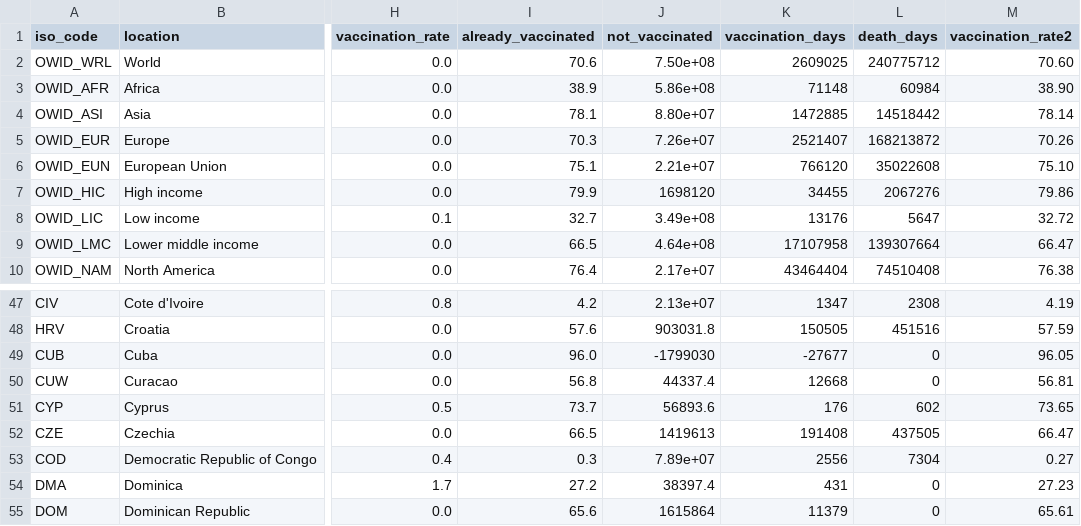
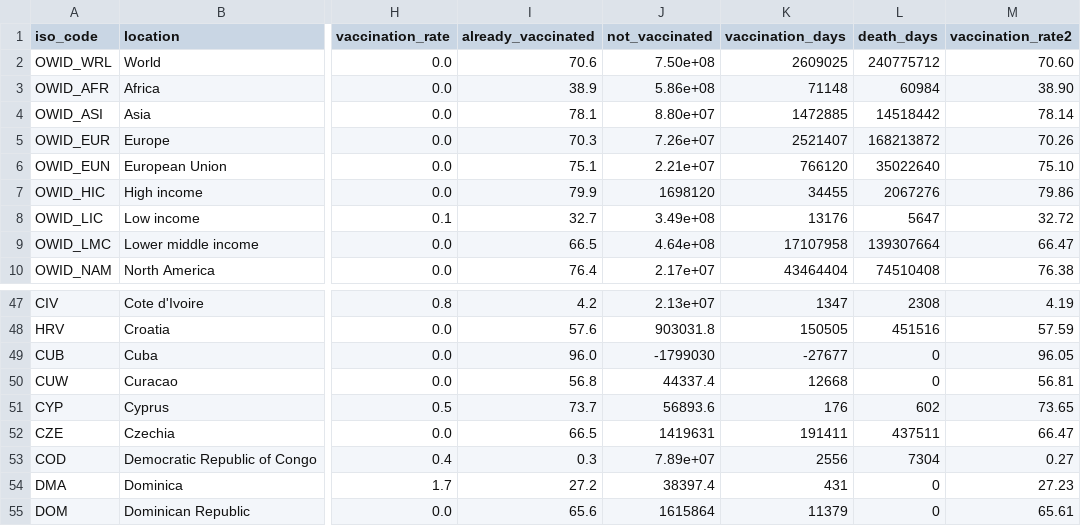
Before and after one commit to jonathanold/jonathanold.github.io, a CSV file: docs/otherdata/covid.csv, drawn as a sheet; only a part is shown, gaps mark what is left out; the diff names each change by its address in the sheet, - before the commit and + after, or states it on an @@ line.

```diff
--- a/docs/otherdata/covid.csv
+++ b/docs/otherdata/covid.csv
-L6 (death_days): 35022608
+L6 (death_days): 35022640
-J52 (not_vaccinated): 1419613
+J52 (not_vaccinated): 1419631
-K52 (vaccination_days): 191408
+K52 (vaccination_days): 191411
-L52 (death_days): 437505
+L52 (death_days): 437511
```
Also changed, not shown: static/otherdata/covid.csv.
